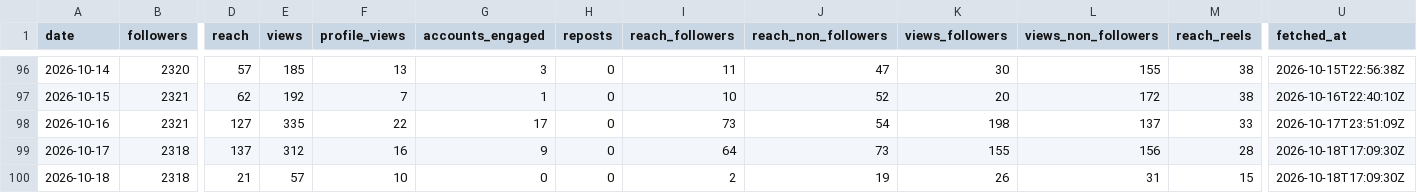
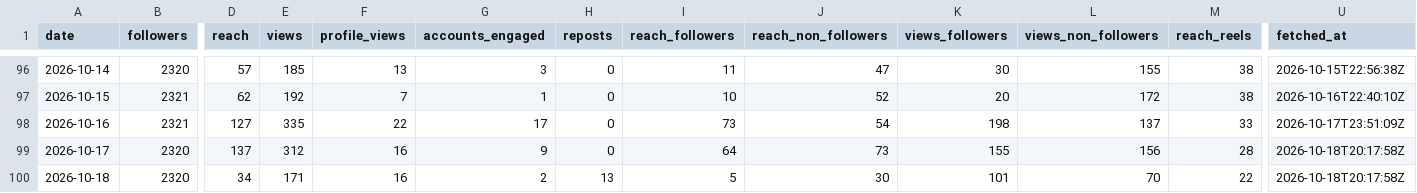
Before and after one commit to LokmaneDaoudi/ig-analytics, a CSV file: data/account_daily.csv, drawn as a sheet; only a part is shown, gaps mark what is left out; the diff covers the shown part only; the diff names each change by its address in the sheet, - before the commit and + after, or states it on an @@ line.

```diff
--- a/data/account_daily.csv
+++ b/data/account_daily.csv
-B99:B100 (followers): 2318
+B99:B100 (followers): 2320
-U99:U100 (fetched_at): 2026-10-18T17:09:30Z
+U99:U100 (fetched_at): 2026-10-18T20:17:58Z
-D100 (reach): 21
+D100 (reach): 34
-E100 (views): 57
+E100 (views): 171
-F100 (profile_views): 10
+F100 (profile_views): 16
-G100 (accounts_engaged): 0
+G100 (accounts_engaged): 2
-H100 (reposts): 0
+H100 (reposts): 13
-I100 (reach_followers): 2
+I100 (reach_followers): 5
-J100 (reach_non_followers): 19
+J100 (reach_non_followers): 30
-K100 (views_followers): 26
+K100 (views_followers): 101
-L100 (views_non_followers): 31
+L100 (views_non_followers): 70
-M100 (reach_reels): 15
+M100 (reach_reels): 22
```
Also changed, not shown: 2 edited cells elsewhere in this file, data/media_metrics.csv.
